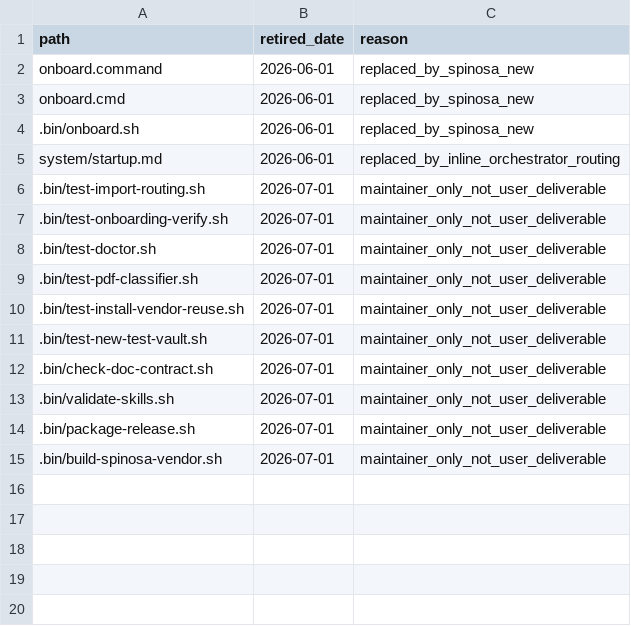
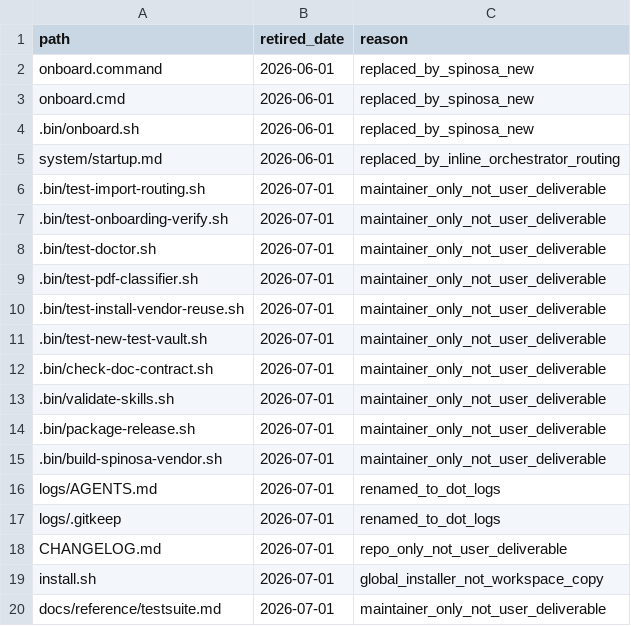
Before and after one commit to TommasoPrinetti/spinosa, a TSV file: .spinosa/retired-framework-files.tsv, drawn as a sheet.

Commit message:
release: v0.7.6
Cloud update hang fixes, logs→.logs migration, workspace clutter cleanup,
artifact naming contract, and bash 3.2 doctor fix.

Test sign-off: Phases A–C (macOS), F (Linux arm64 Lima VM).

```diff
--- a/.spinosa/retired-framework-files.tsv
+++ b/.spinosa/retired-framework-files.tsv
@@ -15 +15,6 @@ system/startup.md	2026-06-01	replaced_by_inline_orchestrator_routing
 .bin/build-spinosa-vendor.sh	2026-07-01	maintainer_only_not_user_deliverable
+logs/AGENTS.md	2026-07-01	renamed_to_dot_logs
+logs/.gitkeep	2026-07-01	renamed_to_dot_logs
+CHANGELOG.md	2026-07-01	repo_only_not_user_deliverable
+install.sh	2026-07-01	global_installer_not_workspace_copy
+docs/reference/testsuite.md	2026-07-01	maintainer_only_not_user_deliverable
```
Also changed, not shown: .spinosa/framework-files.tsv, 50 other files.
